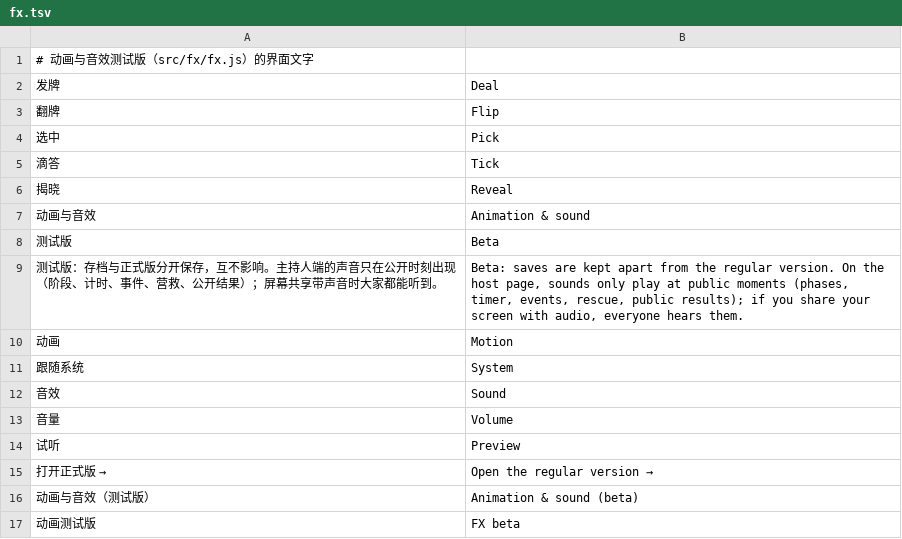
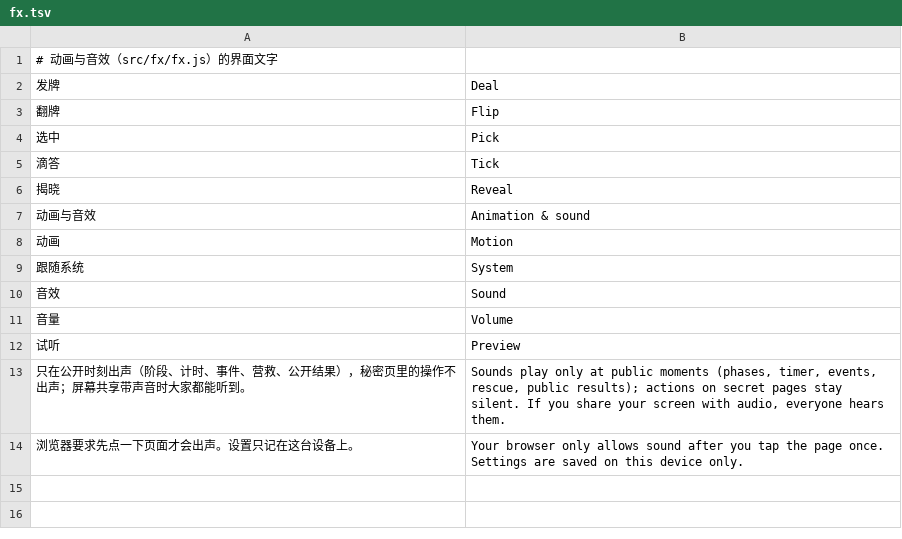
Before and after one commit to xxxmnalx/rapid_demo_testing, a TSV file: shelter/src/shared/i18n/fx.tsv, drawn as a sheet.

```diff
--- a/shelter/src/shared/i18n/fx.tsv
+++ b/shelter/src/shared/i18n/fx.tsv
@@ -1,2 +1,2 @@
-# 动画与音效测试版（src/fx/fx.js）的界面文字
+# 动画与音效（src/fx/fx.js）的界面文字
 发牌	Deal
@@ -7,4 +7,2 @@
 动画与音效	Animation & sound
-测试版	Beta
-测试版：存档与正式版分开保存，互不影响。主持人端的声音只在公开时刻出现（阶段、计时、事件、营救、公开结果）；屏幕共享带声音时大家都能听到。	Beta: saves are kept apart from the regular version. On the host page, sounds only play at public moments (phases, timer, events, rescue, public results); if you share your screen with audio, everyone hears them.
 动画	Motion
@@ -14,4 +12,3 @@
 试听	Preview
-打开正式版 →	Open the regular version →
-动画与音效（测试版）	Animation & sound (beta)
-动画测试版	FX beta
+只在公开时刻出声（阶段、计时、事件、营救、公开结果），秘密页里的操作不出声；屏幕共享带声音时大家都能听到。	Sounds play only at public moments (phases, timer, events, rescue, public results); actions on secret pages stay silent. If you share your screen with audio, everyone hears them.
+浏览器要求先点一下页面才会出声。设置只记在这台设备上。	Your browser only allows sound after you tap the page once. Settings are saved on this device only.
```
Also changed, not shown: 12 other files.
